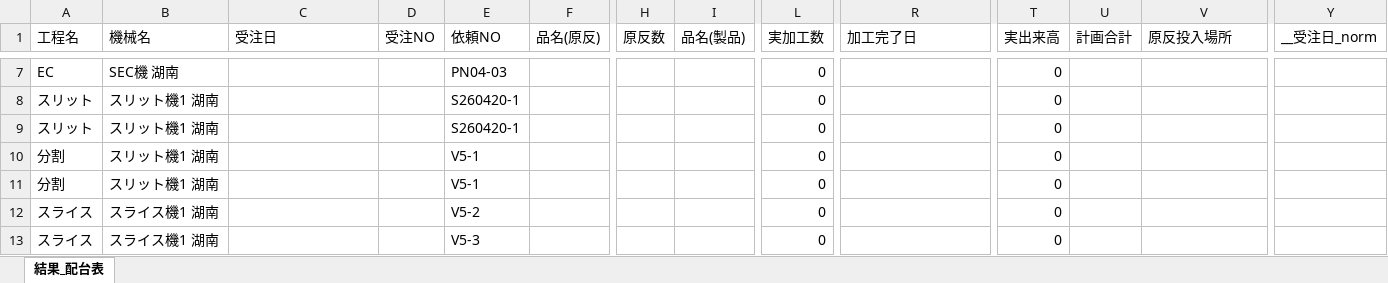
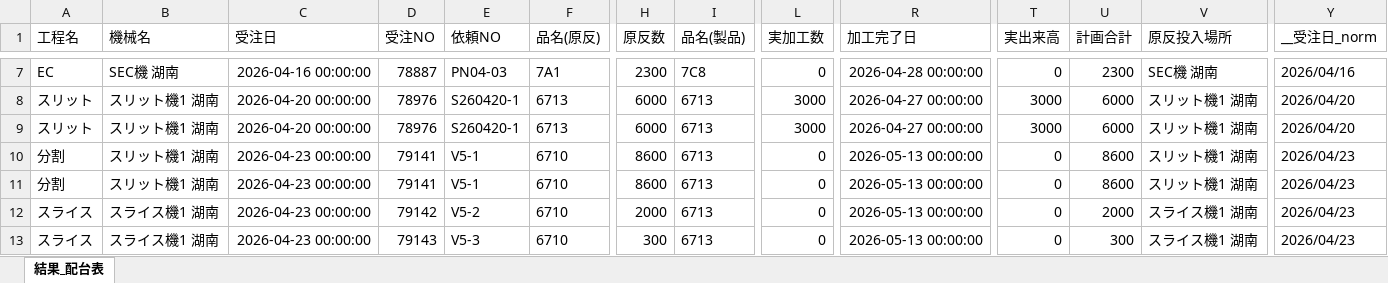
Before and after one commit to hosokawanagaokasangyou-dotcom/Production-Control-System, an Excel workbook: code/結果_配台表.xlsx, sheet 結果_配台表, drawn as a sheet; only a part is shown, gaps mark what is left out; values as stored, in another font and other column widths than the file's, no borders; table styles not drawn; the diff covers the shown part only; the diff names each change by its address in the sheet, - before the commit and + after, or states it on an @@ line.

```diff
--- a/code/結果_配台表.xlsx (sheet 結果_配台表)
+++ b/code/結果_配台表.xlsx (sheet 結果_配台表)
-C7 (受注日): (empty)
+C7 (受注日): 2026-04-16 00:00:00
-D7 (受注NO): (empty)
+D7 (受注NO): 78887
-F7 (品名(原反)): (empty)
+F7 (品名(原反)): 7A1
-H7 (原反数): (empty)
+H7 (原反数): 2300
-I7 (品名(製品)): (empty)
+I7 (品名(製品)): 7C8
-R7 (加工完了日): (empty)
+R7 (加工完了日): 2026-04-28 00:00:00
-U7 (計画合計): (empty)
+U7 (計画合計): 2300
-V7 (原反投入場所): (empty)
+V7 (原反投入場所): SEC機 湖南
-Y7 (__受注日_norm): (empty)
+Y7 (__受注日_norm): 2026/04/16
-C8:C9 (受注日): (empty)
+C8:C9 (受注日): 2026-04-20 00:00:00
-D8:D9 (受注NO): (empty)
+D8:D9 (受注NO): 78976
-F8:F9 (品名(原反)): (empty)
+F8:F9 (品名(原反)): 6713
-H8:H9 (原反数): (empty)
+H8:H9 (原反数): 6000
-I8:I13 (品名(製品)): (empty)
+I8:I13 (品名(製品)): 6713
-L8:L9 (実加工数): 0
+L8:L9 (実加工数): 3000
-R8:R9 (加工完了日): (empty)
+R8:R9 (加工完了日): 2026-04-27 00:00:00
-T8:T9 (実出来高): 0
+T8:T9 (実出来高): 3000
-U8:U9 (計画合計): (empty)
+U8:U9 (計画合計): 6000
-V8:V11 (原反投入場所): (empty)
+V8:V11 (原反投入場所): スリット機1 湖南
-Y8:Y9 (__受注日_norm): (empty)
+Y8:Y9 (__受注日_norm): 2026/04/20
-C10:C13 (受注日): (empty)
+C10:C13 (受注日): 2026-04-23 00:00:00
-D10:D11 (受注NO): (empty)
+D10:D11 (受注NO): 79141
-F10:F13 (品名(原反)): (empty)
+F10:F13 (品名(原反)): 6710
-H10:H11 (原反数): (empty)
+H10:H11 (原反数): 8600
-R10:R13 (加工完了日): (empty)
+R10:R13 (加工完了日): 2026-05-13 00:00:00
-U10:U11 (計画合計): (empty)
+U10:U11 (計画合計): 8600
-Y10:Y13 (__受注日_norm): (empty)
+Y10:Y13 (__受注日_norm): 2026/04/23
-D12 (受注NO): (empty)
+D12 (受注NO): 79142
-H12 (原反数): (empty)
+H12 (原反数): 2000
-U12 (計画合計): (empty)
+U12 (計画合計): 2000
-V12:V13 (原反投入場所): (empty)
+V12:V13 (原反投入場所): スライス機1 湖南
-D13 (受注NO): (empty)
+D13 (受注NO): 79143
-H13 (原反数): (empty)
+H13 (原反数): 300
-U13 (計画合計): (empty)
+U13 (計画合計): 300
```
Also changed, not shown: 464 edited cells elsewhere in this sheet, 1 other file.
